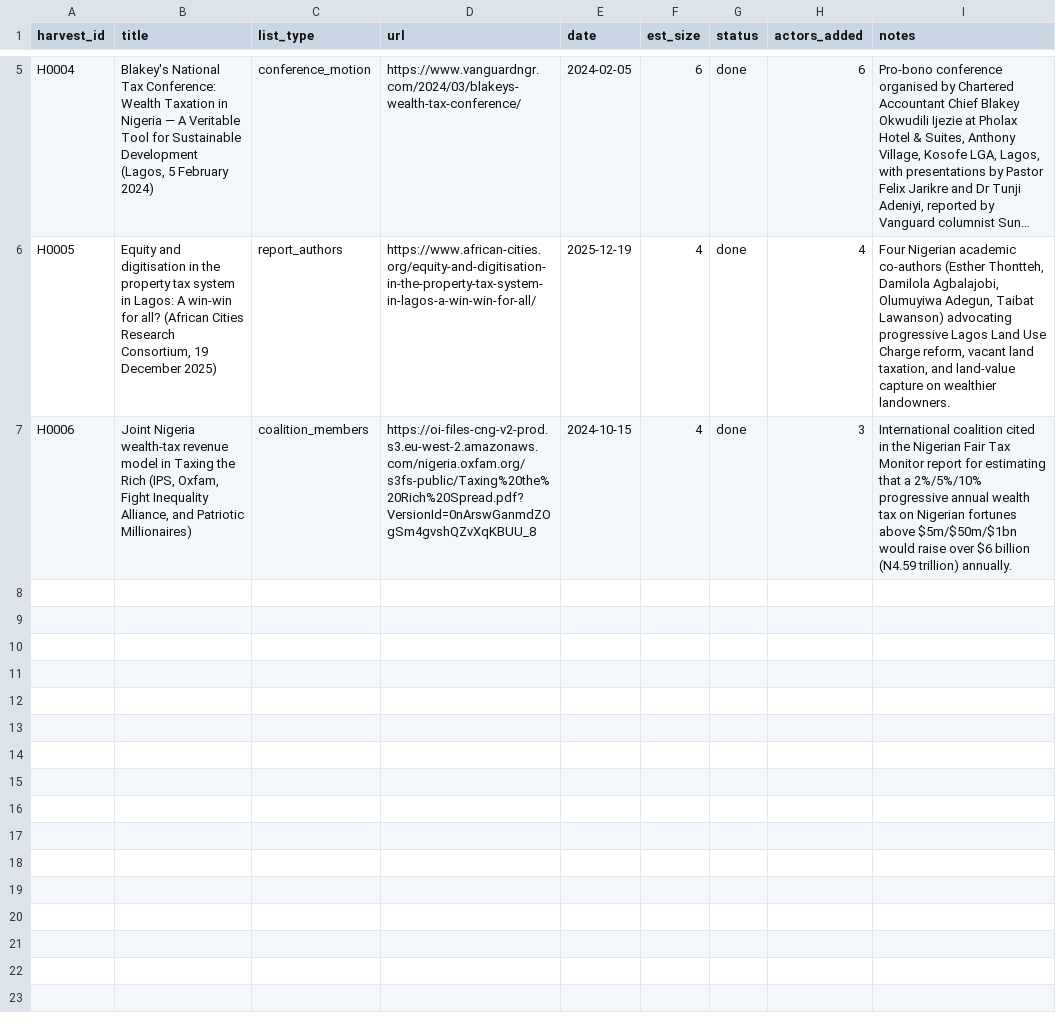
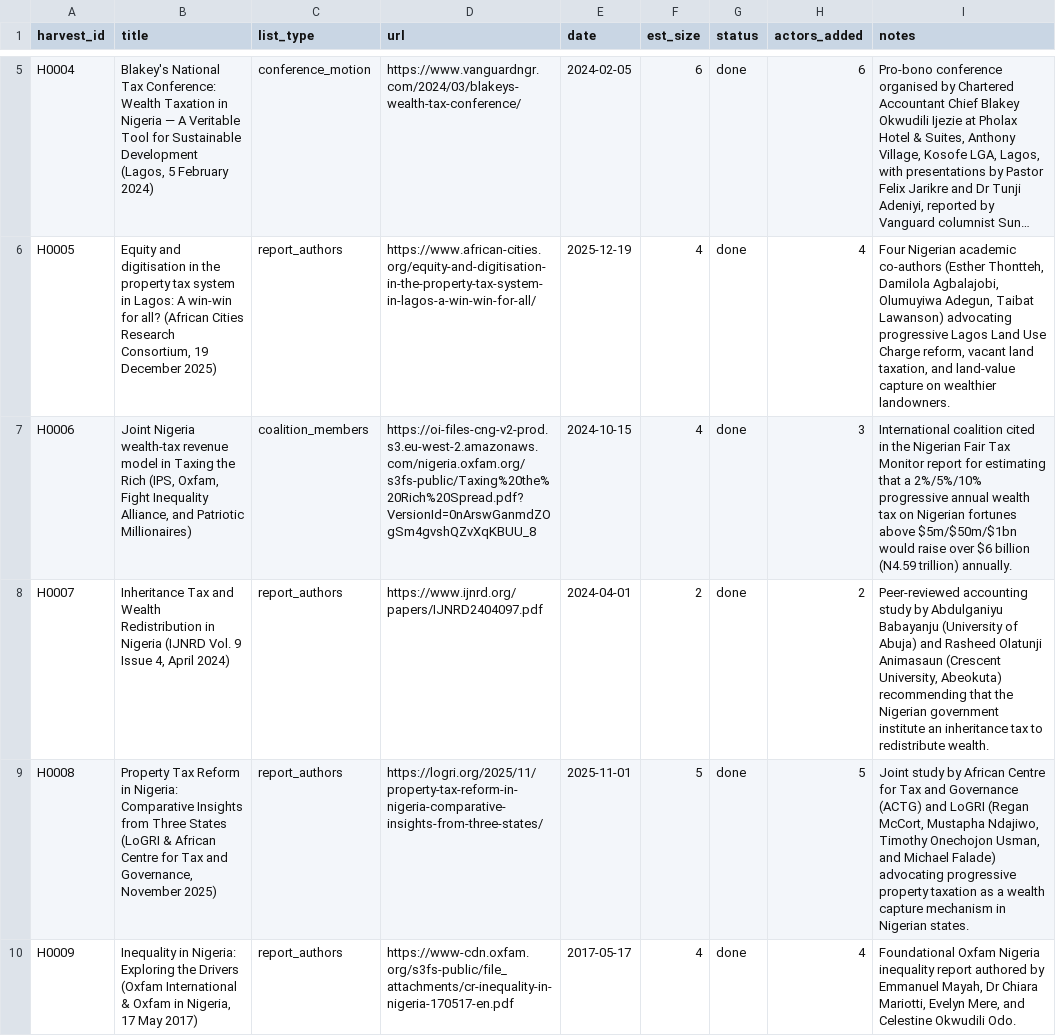
Before and after one commit to Egalitaristen/wealth-tax-database, a CSV file: data/ng/harvest.csv, drawn as a sheet; only a part is shown, gaps mark what is left out; long unchanged cells end in …; the diff names each change by its address in the sheet, - before the commit and + after, or states it on an @@ line.

```diff
--- a/data/ng/harvest.csv
+++ b/data/ng/harvest.csv
+row 8: H0007 | Inheritance Tax and Wealth Redistribution in Nigeria (IJNRD Vol. 9 Issue 4, April 2024) | report_authors | https://www.ijnrd.org/papers/IJNRD2404097.pdf | 2024-04-01 | 2 | done | 2 | Peer-reviewed accounting study by Abdulganiyu Babayanju (University of Abuja) and Rasheed Olatunji Animasaun (Crescent University, Abeokuta) recommending that the Nigerian government institute an inheritance tax to redistribute wealth.
+row 9: H0008 | Property Tax Reform in Nigeria: Comparative Insights from Three States (LoGRI & African Centre for Tax and Governance, November 2025) | report_authors | https://logri.org/2025/11/property-tax-reform-in-nigeria-comparative-insights-from-three-states/ | 2025-11-01 | 5 | done | 5 | Joint study by African Centre for Tax and Governance (ACTG) and LoGRI (Regan McCort, Mustapha Ndajiwo, Timothy Onechojon Usman, and Michael Falade) advocating progressive property taxation as a wealth capture mechanism in Nigerian states.
+row 10: H0009 | Inequality in Nigeria: Exploring the Drivers (Oxfam International & Oxfam in Nigeria, 17 May 2017) | report_authors | https://www-cdn.oxfam.org/s3fs-public/file_attachments/cr-inequality-in-nigeria-170517-en.pdf | 2017-05-17 | 4 | done | 4 | Foundational Oxfam Nigeria inequality report authored by Emmanuel Mayah, Dr Chiara Mariotti, Evelyn Mere, and Celestine Okwudili Odo.
```
Also changed, not shown: data/ng/exclusions.csv, data/ng/geo_units.csv, 7 other files.
